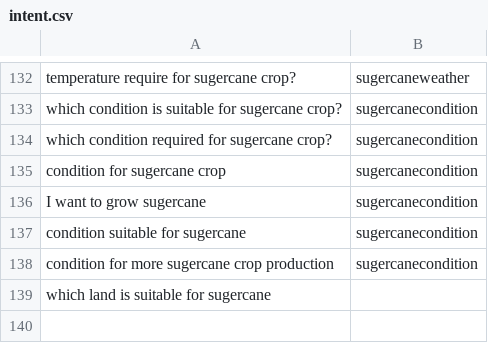
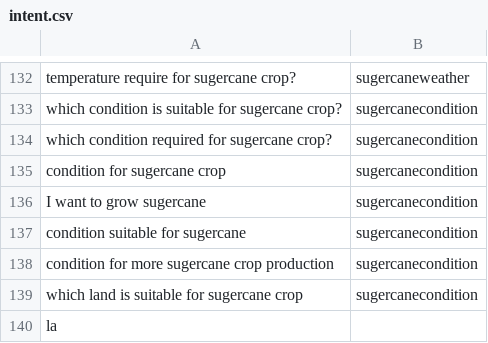
Before and after one commit to reflectstars/NLP-ANN-Agriculture-Chatbot, a CSV file: datasets/intent.csv, drawn as a sheet; only a part is shown, gaps mark what is left out.

Commit message:
Gaby

```diff
--- a/datasets/intent.csv
+++ b/datasets/intent.csv
@@ -138,2 +138,3 @@ condition suitable for sugercane,sugercanecondition
 condition for more sugercane crop production,sugercanecondition
-which land is suitable for sugercane
+which land is suitable for sugercane crop,sugercanecondition
+la
```
